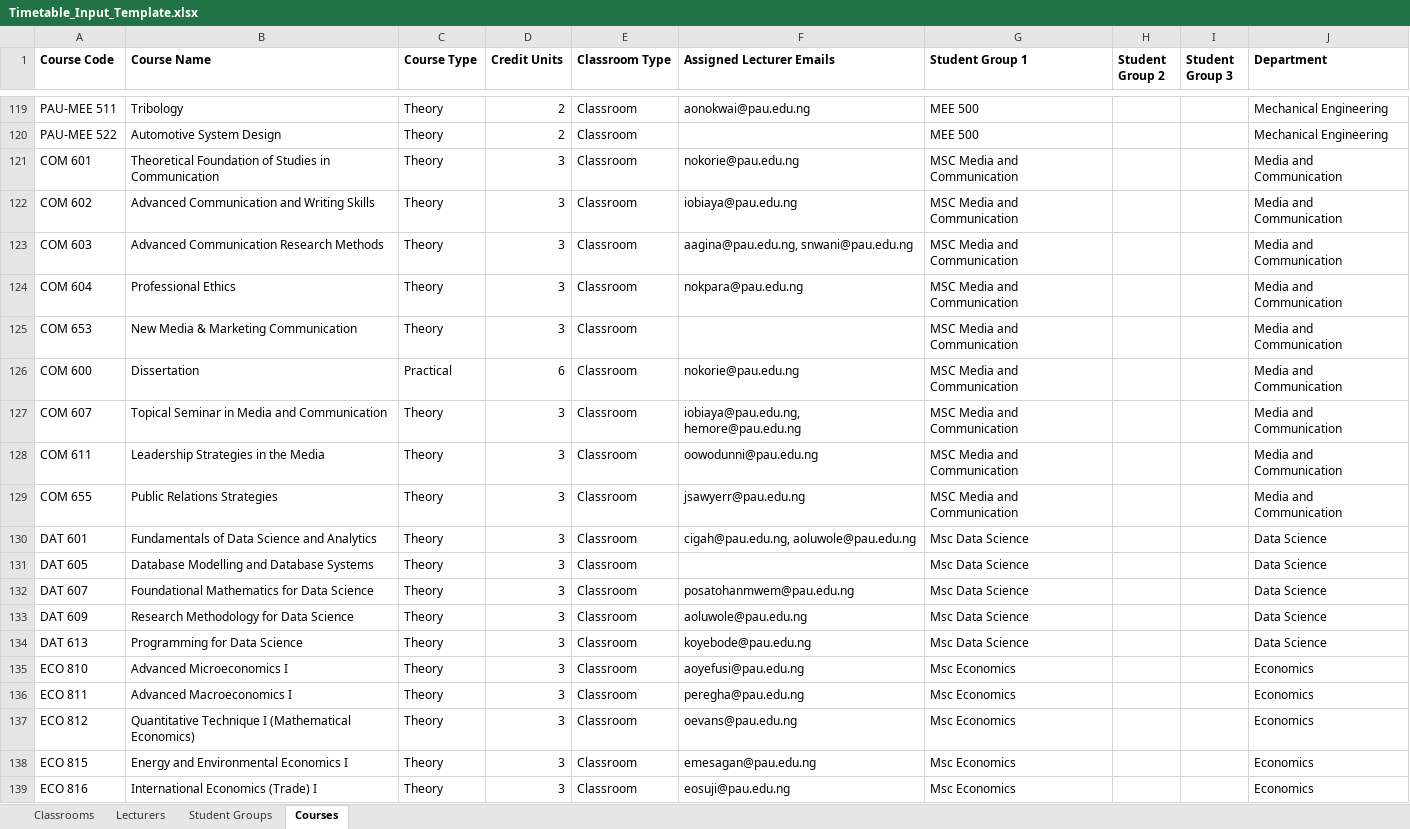
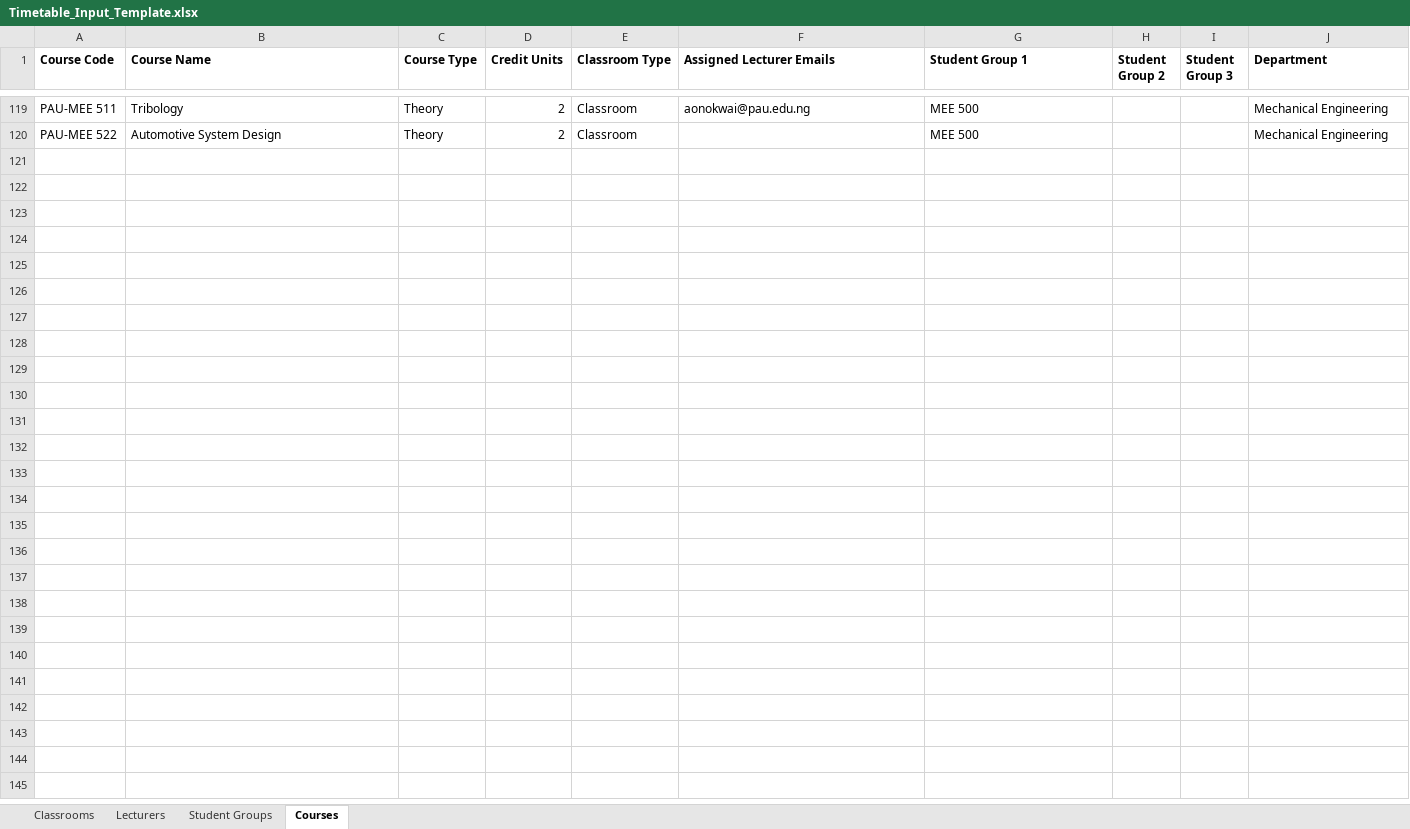
Before and after one commit to Elameen123/PAU_Timetable_Scheduler, an Excel workbook: data/Timetable_Input_Template.xlsx, sheet Courses, drawn as a sheet; only a part is shown, gaps mark what is left out; values as stored, in another font and other column widths than the file's, no borders; the diff covers the shown part only; the diff names each change by its address in the sheet, - before the commit and + after, or states it on an @@ line.

```diff
--- a/data/Timetable_Input_Template.xlsx (sheet Courses)
+++ b/data/Timetable_Input_Template.xlsx (sheet Courses)
-row 121: COM 601 | Theoretical Foundation of Studies in Communication | Theory | 3 | Classroom | nokorie@pau.edu.ng | MSC Media and Communication |  |  | Media and Communication
-row 122: COM 602 | Advanced Communication and Writing Skills | Theory | 3 | Classroom | iobiaya@pau.edu.ng | MSC Media and Communication |  |  | Media and Communication
-row 123: COM 603 | Advanced Communication Research Methods | Theory | 3 | Classroom | aagina@pau.edu.ng, snwani@pau.edu.ng | MSC Media and Communication |  |  | Media and Communication
-row 124: COM 604 | Professional Ethics | Theory | 3 | Classroom | nokpara@pau.edu.ng | MSC Media and Communication |  |  | Media and Communication
-row 125: COM 653 | New Media & Marketing Communication | Theory | 3 | Classroom |  | MSC Media and Communication |  |  | Media and Communication
-row 126: COM 600 | Dissertation | Practical | 6 | Classroom | nokorie@pau.edu.ng | MSC Media and Communication |  |  | Media and Communication
-row 127: COM 607 | Topical Seminar in Media and Communication | Theory | 3 | Classroom | iobiaya@pau.edu.ng, hemore@pau.edu.ng | MSC Media and Communication |  |  | Media and Communication
-row 128: COM 611 | Leadership Strategies in the Media | Theory | 3 | Classroom | oowodunni@pau.edu.ng | MSC Media and Communication |  |  | Media and Communication
-row 129: COM 655 | Public Relations Strategies | Theory | 3 | Classroom | jsawyerr@pau.edu.ng | MSC Media and Communication |  |  | Media and Communication
-row 130: DAT 601 | Fundamentals of Data Science and Analytics | Theory | 3 | Classroom | cigah@pau.edu.ng, aoluwole@pau.edu.ng | Msc Data Science |  |  | Data Science
-row 131: DAT 605 | Database Modelling and Database Systems | Theory | 3 | Classroom |  | Msc Data Science |  |  | Data Science
-row 132: DAT 607 | Foundational Mathematics for Data Science | Theory | 3 | Classroom | posatohanmwem@pau.edu.ng | Msc Data Science |  |  | Data Science
-row 133: DAT 609 | Research Methodology for Data Science | Theory | 3 | Classroom | aoluwole@pau.edu.ng | Msc Data Science |  |  | Data Science
-row 134: DAT 613 | Programming for Data Science | Theory | 3 | Classroom | koyebode@pau.edu.ng | Msc Data Science |  |  | Data Science
-row 135: ECO 810 | Advanced Microeconomics I | Theory | 3 | Classroom | aoyefusi@pau.edu.ng | Msc Economics |  |  | Economics
-row 136: ECO 811 | Advanced Macroeconomics I | Theory | 3 | Classroom | peregha@pau.edu.ng | Msc Economics |  |  | Economics
-row 137: ECO 812 | Quantitative Technique I (Mathematical Economics) | Theory | 3 | Classroom | oevans@pau.edu.ng | Msc Economics |  |  | Economics
-row 138: ECO 815 | Energy and Environmental Economics I | Theory | 3 | Classroom | emesagan@pau.edu.ng | Msc Economics |  |  | Economics
-row 139: ECO 816 | International Economics (Trade) I | Theory | 3 | Classroom | eosuji@pau.edu.ng | Msc Economics |  |  | Economics
```
Also changed, not shown: 11 removed rows elsewhere in this sheet, sheet Lecturers, 9 other files.
